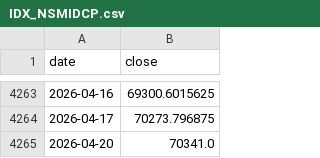
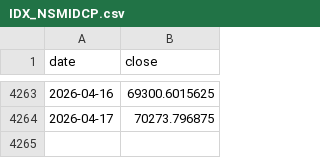
Before and after one commit to Harshadapadma/market-data, a CSV file: data/live/indices/IDX_NSMIDCP.csv, drawn as a sheet; only a part is shown, gaps mark what is left out; the diff names each change by its address in the sheet, - before the commit and + after, or states it on an @@ line.

```diff
--- a/data/live/indices/IDX_NSMIDCP.csv
+++ b/data/live/indices/IDX_NSMIDCP.csv
-row 4265: 2026-04-20 | 70341.0
```
Also changed, not shown: data/live/indices/BANKBEES.NS.csv, data/live/indices/JUNIORBEES.NS.csv, 4 other files.
